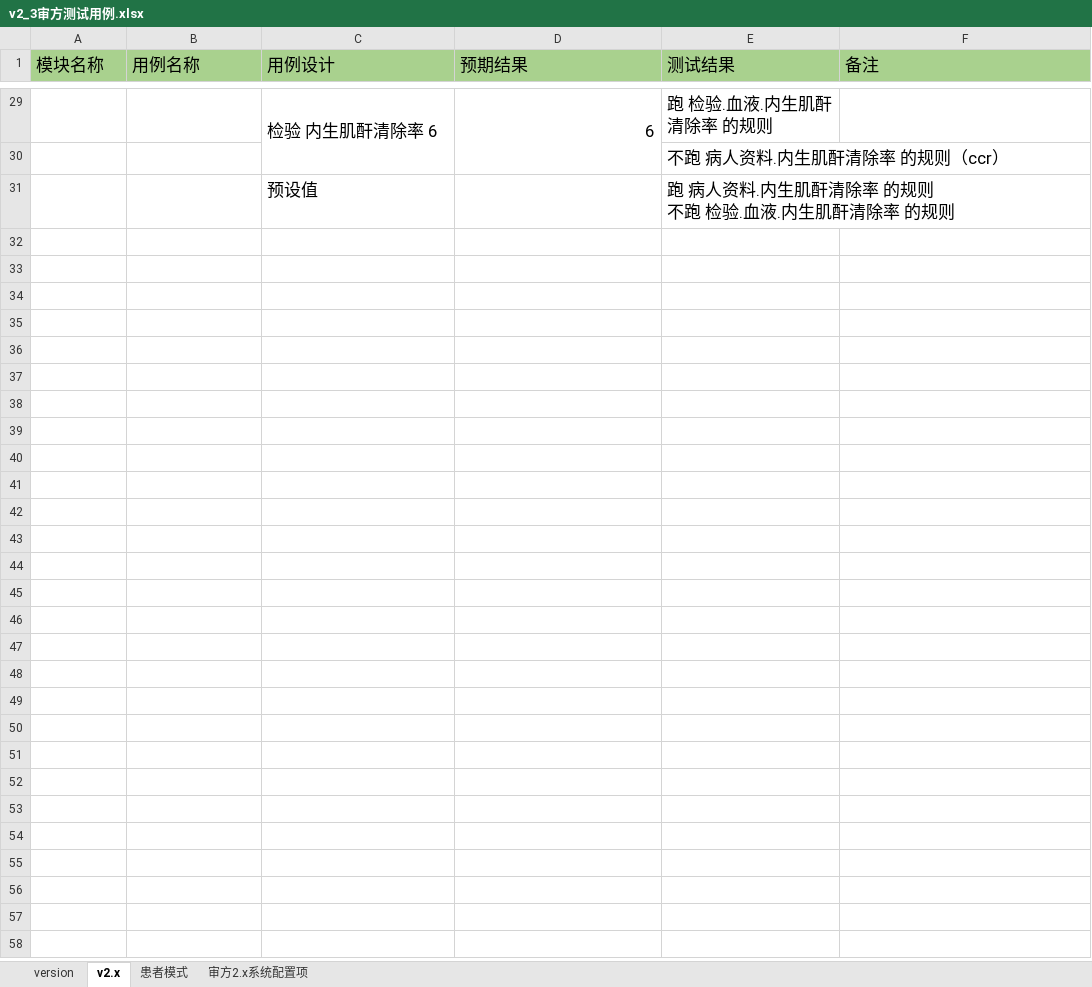
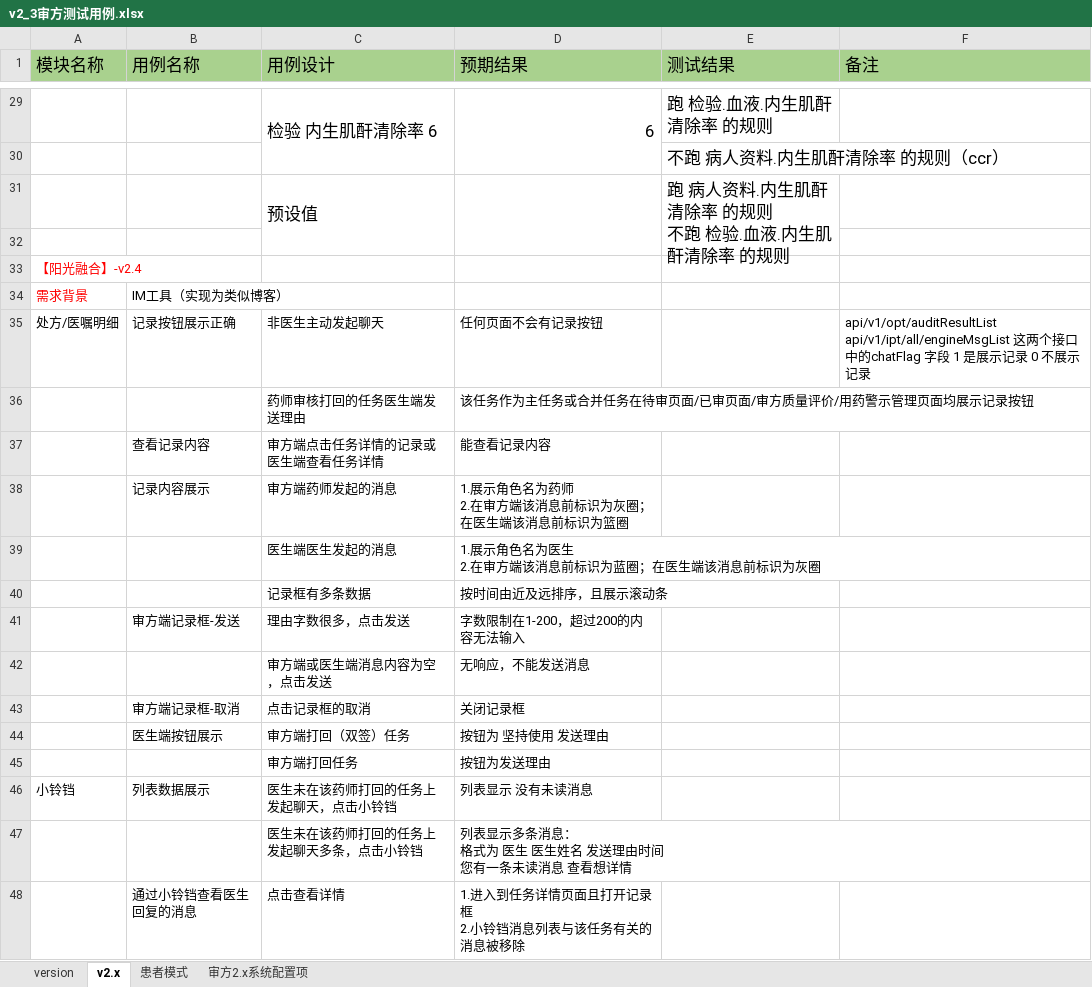
Before and after one commit to wmm0165/auditcenter_apitest, an Excel workbook: doc/v2_3审方测试用例.xlsx, sheet v2.x, drawn as a sheet; only a part is shown, gaps mark what is left out; values as stored, in another font and other column widths than the file's, no borders; charts and pictures not drawn; ↵ is a line break in a cell; the diff names each change by its address in the sheet, - before the commit and + after, or states it on an @@ line.

Commit message:
IM工具

```diff
--- a/doc/v2_3审方测试用例.xlsx (sheet v2.x)
+++ b/doc/v2_3审方测试用例.xlsx (sheet v2.x)
+C31:C32 merged
+D31:D32 merged
+E31:E32 merged
+row 32: (empty)
+row 33: 【阳光融合】-v2.4
+row 34: 需求背景 | IM工具（实现为类似博客）
+row 35: 处方/医嘱明细 | 记录按钮展示正确 | 非医生主动发起聊天 | 任何页面不会有记录按钮 |  | api/v1/opt/auditResultList ↵ api/v1/ipt/all/engineMsgList 这两个接口 中的chatFlag 字段 1 是展示记录 0 不展示记录
+row 36:  |  | 药师审核打回的任务医生端发送理由 | 该任务作为主任务或合并任务在待审页面/已审页面/审方质量评价/用药警示管理页面均展示记录按钮
+row 37:  | 查看记录内容 | 审方端点击任务详情的记录或医生端查看任务详情 | 能查看记录内容
+row 38:  | 记录内容展示 | 审方端药师发起的消息 | 1.展示角色名为药师 ↵ 2.在审方端该消息前标识为灰圈；在医生端该消息前标识为篮圈
+row 39:  |  | 医生端医生发起的消息 | 1.展示角色名为医生 ↵ 2.在审方端该消息前标识为蓝圈；在医生端该消息前标识为灰圈
+row 40:  |  | 记录框有多条数据 | 按时间由近及远排序，且展示滚动条
+row 41:  | 审方端记录框-发送 | 理由字数很多，点击发送 | 字数限制在1-200，超过200的内容无法输入
+row 42:  |  | 审方端或医生端消息内容为空，点击发送 | 无响应，不能发送消息
+row 43:  | 审方端记录框-取消 | 点击记录框的取消 | 关闭记录框
+row 44:  | 医生端按钮展示 | 审方端打回（双签）任务 | 按钮为 坚持使用 发送理由
+row 45:  |  | 审方端打回任务 | 按钮为发送理由
+row 46: 小铃铛 | 列表数据展示 | 医生未在该药师打回的任务上发起聊天，点击小铃铛 | 列表显示 没有未读消息
+row 47:  |  | 医生未在该药师打回的任务上发起聊天多条，点击小铃铛 | 列表显示多条消息： ↵ 格式为 医生 医生姓名 发送理由时间 ↵ 您有一条未读消息 查看想详情
+row 48:  | 通过小铃铛查看医生回复的消息 | 点击查看详情 | 1.进入到任务详情页面且打开记录框 ↵ 2.小铃铛消息列表与该任务有关的消息被移除
```
Also changed, not shown: doc/0830测试用例.xlsx, 7 other files.
